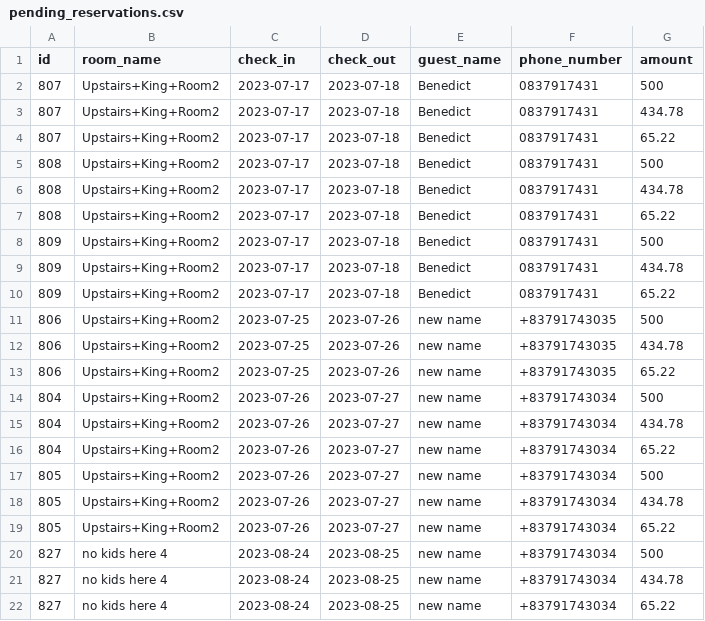
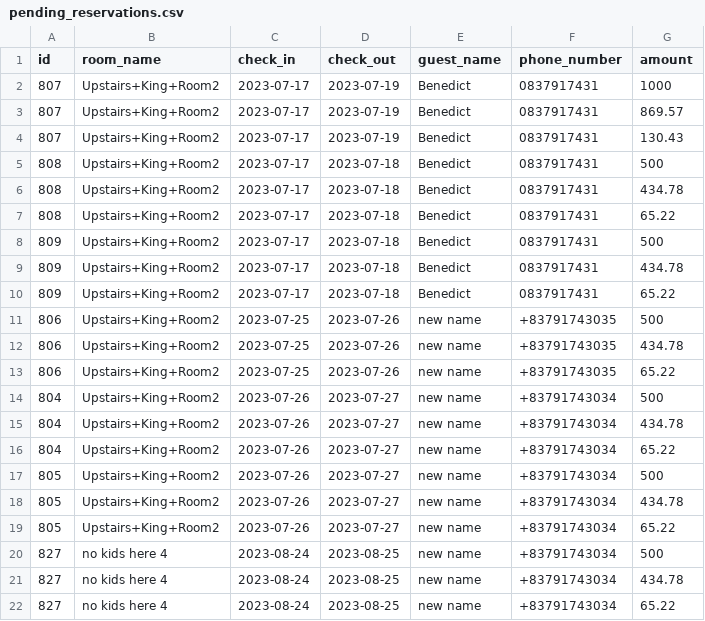
Before and after one commit to benedictnkosi/hotelrunner, a CSV file: public/pending_reservations.csv, drawn as a sheet.

```diff
--- a/public/pending_reservations.csv
+++ b/public/pending_reservations.csv
@@ -1,5 +1,5 @@
 id,room_name,check_in,check_out,guest_name,phone_number,amount
-807,Upstairs+King+Room2,2023-07-17,2023-07-18,Benedict,0837917431,500
-807,Upstairs+King+Room2,2023-07-17,2023-07-18,Benedict,0837917431,434.78
-807,Upstairs+King+Room2,2023-07-17,2023-07-18,Benedict,0837917431,65.22
+807,Upstairs+King+Room2,2023-07-17,2023-07-19,Benedict,0837917431,1000
+807,Upstairs+King+Room2,2023-07-17,2023-07-19,Benedict,0837917431,869.57
+807,Upstairs+King+Room2,2023-07-17,2023-07-19,Benedict,0837917431,130.43
 808,Upstairs+King+Room2,2023-07-17,2023-07-18,Benedict,0837917431,500
```
Also changed, not shown: public/future_reservations.csv, 3 other files.
